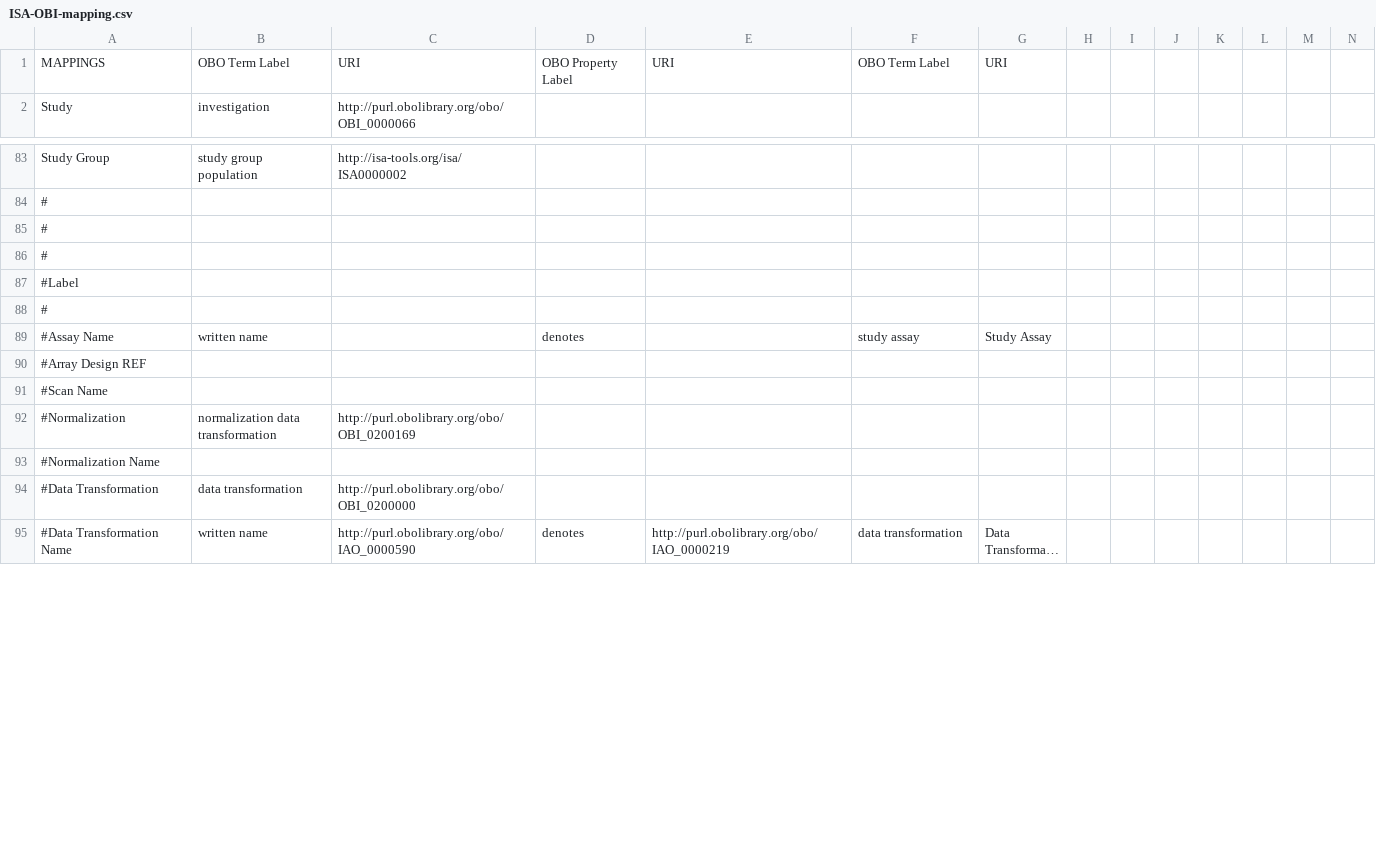
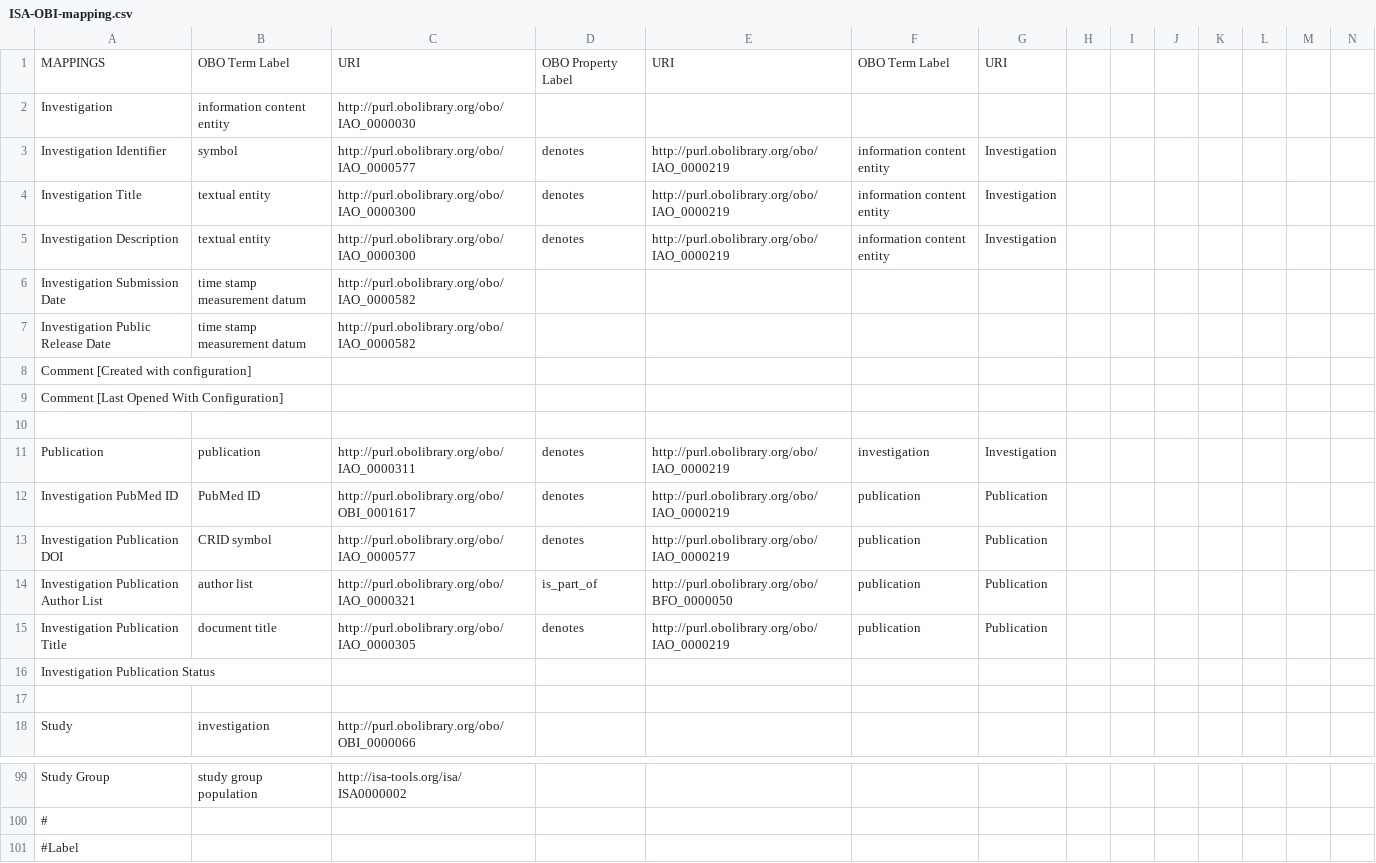
Before and after one commit to ISA-tools/linkedISA, a CSV file: isa2owl-core/src/main/resources/mappings/ISA-OBI-mapping.csv, drawn as a sheet; only a part is shown, gaps mark what is left out; the shorter side is filled out with more unchanged rows; long unchanged cells end in …; rows hold the shown columns only; the diff covers the shown part only; the diff names each change by its address in the sheet, - before the commit and + after, or states it on an @@ line.

Commit message:
Updated mapping, including info for Investigation.

```diff
--- a/isa2owl-core/src/main/resources/mappings/ISA-OBI-mapping.csv
+++ b/isa2owl-core/src/main/resources/mappings/ISA-OBI-mapping.csv
+row 2: Investigation | information content entity | http://purl.obolibrary.org/obo/IAO_0000030
+row 3: Investigation Identifier | symbol | http://purl.obolibrary.org/obo/IAO_0000577 | denotes | http://purl.obolibrary.org/obo/IAO_0000219 | information content entity | Investigation
+row 4: Investigation Title | textual entity | http://purl.obolibrary.org/obo/IAO_0000300 | denotes | http://purl.obolibrary.org/obo/IAO_0000219 | information content entity | Investigation
+row 5: Investigation Description | textual entity | http://purl.obolibrary.org/obo/IAO_0000300 | denotes | http://purl.obolibrary.org/obo/IAO_0000219 | information content entity | Investigation
+row 6: Investigation Submission Date | time stamp measurement datum | http://purl.obolibrary.org/obo/IAO_0000582
+row 7: Investigation Public Release Date | time stamp measurement datum | http://purl.obolibrary.org/obo/IAO_0000582
+row 8: Comment [Created with configuration]
+row 9: Comment [Last Opened With Configuration]
+row 10: (empty)
+row 11: Publication | publication | http://purl.obolibrary.org/obo/IAO_0000311 | denotes | http://purl.obolibrary.org/obo/IAO_0000219 | investigation | Investigation
+row 12: Investigation PubMed ID | PubMed ID | http://purl.obolibrary.org/obo/OBI_0001617 | denotes | http://purl.obolibrary.org/obo/IAO_0000219 | publication | Publication
+row 13: Investigation Publication DOI | CRID symbol | http://purl.obolibrary.org/obo/IAO_0000577 | denotes | http://purl.obolibrary.org/obo/IAO_0000219 | publication | Publication
+row 14: Investigation Publication Author List | author list | http://purl.obolibrary.org/obo/IAO_0000321 | is_part_of | http://purl.obolibrary.org/obo/BFO_0000050 | publication | Publication
+row 15: Investigation Publication Title | document title | http://purl.obolibrary.org/obo/IAO_0000305 | denotes | http://purl.obolibrary.org/obo/IAO_0000219 | publication | Publication
+row 16: Investigation Publication Status
+row 17: (empty)
@@ row 85 moved to row 112: # @@
@@ row 86 moved to row 114: # @@
```
Also changed, not shown: 22 added rows and 1 edited cell elsewhere in this file.
